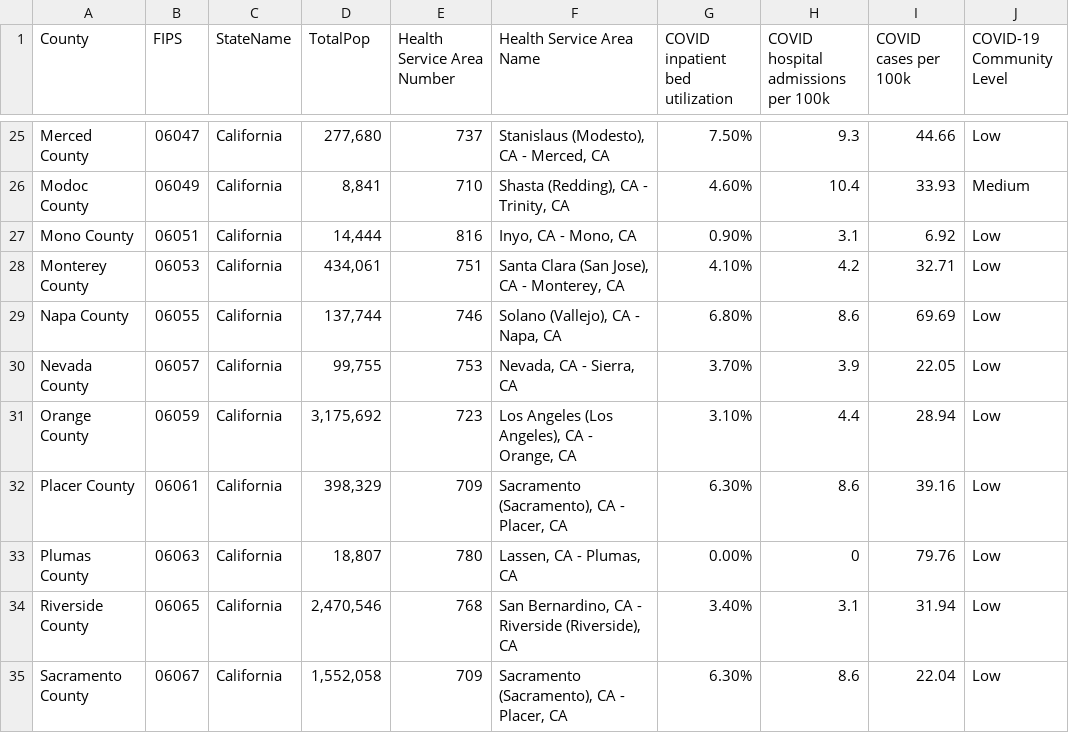
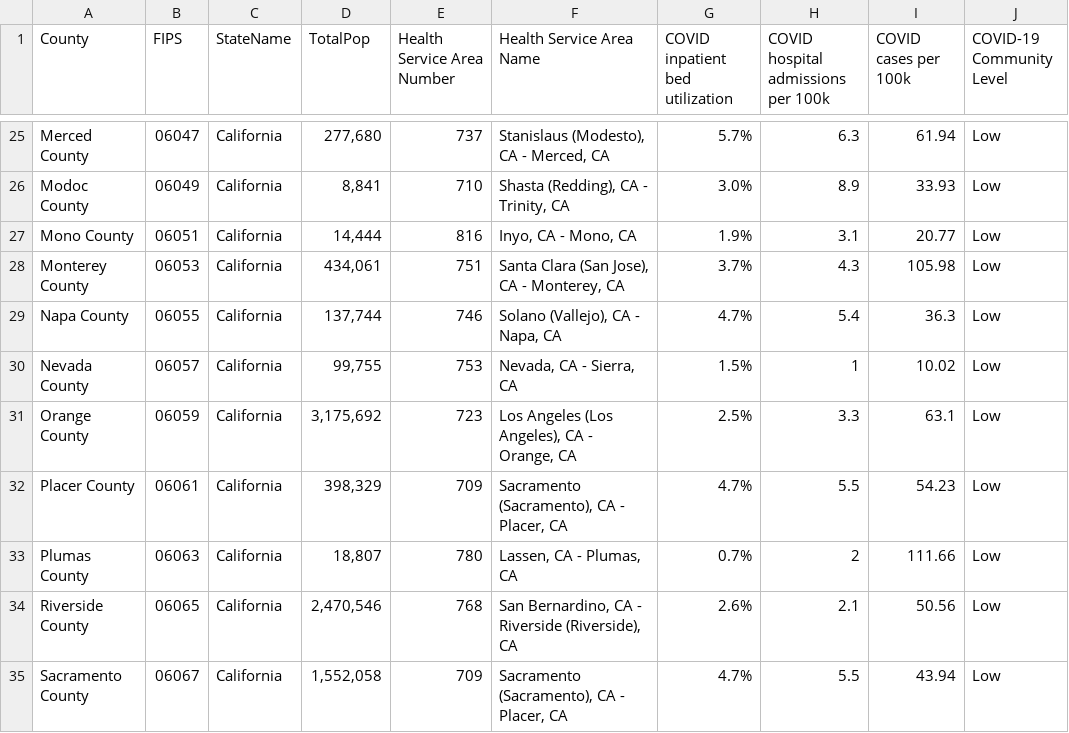
Before and after one commit to abcotvdata/cdc-community-levels, a CSV file: cdc_community_levels_ca_df.csv, drawn as a sheet; only a part is shown, gaps mark what is left out; the diff covers the shown part only.

Commit message:
GitHub Update community levels CA csv 2022-03-25

```diff
--- a/cdc_community_levels_ca_df.csv
+++ b/cdc_community_levels_ca_df.csv
@@ -25,11 +25,11 @@
-"Merced County","06047","California","277,680","737","Stanislaus (Modesto), CA - Merced, CA","7.50%","9.3","44.66","Low"
-"Modoc County","06049","California","8,841","710","Shasta (Redding), CA - Trinity, CA","4.60%","10.4","33.93","Medium"
-"Mono County","06051","California","14,444","816","Inyo, CA - Mono, CA","0.90%","3.1","6.92","Low"
-"Monterey County","06053","California","434,061","751","Santa Clara (San Jose), CA - Monterey, CA","4.10%","4.2","32.71","Low"
-"Napa County","06055","California","137,744","746","Solano (Vallejo), CA - Napa, CA","6.80%","8.6","69.69","Low"
-"Nevada County","06057","California","99,755","753","Nevada, CA - Sierra, CA","3.70%","3.9","22.05","Low"
-"Orange County","06059","California","3,175,692","723","Los Angeles (Los Angeles), CA - Orange, CA","3.10%","4.4","28.94","Low"
-"Placer County","06061","California","398,329","709","Sacramento (Sacramento), CA - Placer, CA","6.30%","8.6","39.16","Low"
-"Plumas County","06063","California","18,807","780","Lassen, CA - Plumas, CA","0.00%","0","79.76","Low"
-"Riverside County","06065","California","2,470,546","768","San Bernardino, CA - Riverside (Riverside), CA","3.40%","3.1","31.94","Low"
-"Sacramento County","06067","California","1,552,058","709","Sacramento (Sacramento), CA - Placer, CA","6.30%","8.6","22.04","Low"
+"Merced County","06047","California"," 277,680 ","737","Stanislaus (Modesto), CA - Merced, CA","5.7%","6.3","61.94","Low"
+"Modoc County","06049","California"," 8,841 ","710","Shasta (Redding), CA - Trinity, CA","3.0%","8.9","33.93","Low"
+"Mono County","06051","California"," 14,444 ","816","Inyo, CA - Mono, CA","1.9%","3.1","20.77","Low"
+"Monterey County","06053","California"," 434,061 ","751","Santa Clara (San Jose), CA - Monterey, CA","3.7%","4.3","105.98","Low"
+"Napa County","06055","California"," 137,744 ","746","Solano (Vallejo), CA - Napa, CA","4.7%","5.4","36.3","Low"
+"Nevada County","06057","California"," 99,755 ","753","Nevada, CA - Sierra, CA","1.5%","1","10.02","Low"
+"Orange County","06059","California"," 3,175,692 ","723","Los Angeles (Los Angeles), CA - Orange, CA","2.5%","3.3","63.1","Low"
+"Placer County","06061","California"," 398,329 ","709","Sacramento (Sacramento), CA - Placer, CA","4.7%","5.5","54.23","Low"
+"Plumas County","06063","California"," 18,807 ","780","Lassen, CA - Plumas, CA","0.7%","2","111.66","Low"
+"Riverside County","06065","California"," 2,470,546 ","768","San Bernardino, CA - Riverside (Riverside), CA","2.6%","2.1","50.56","Low"
+"Sacramento County","06067","California"," 1,552,058 ","709","Sacramento (Sacramento), CA - Placer, CA","4.7%","5.5","43.94","Low"
```
Also changed, not shown: 136 edited cells elsewhere in this file.
